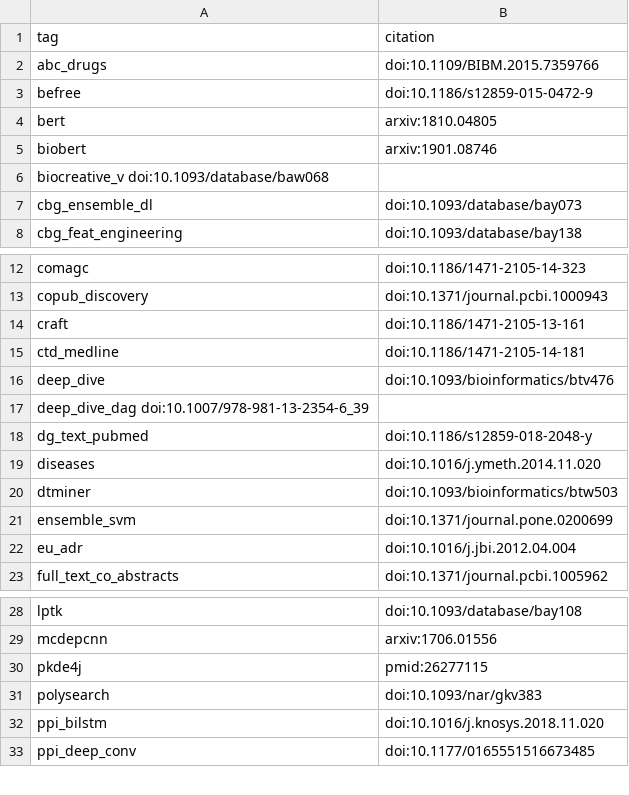
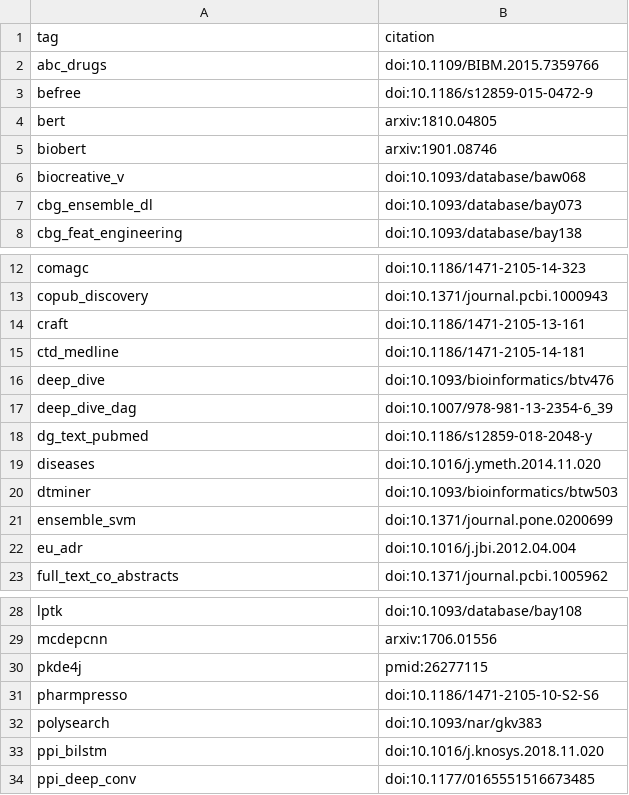
Before and after one commit to greenelab/text_mined_hetnet_manuscript, a TSV file: content/citation-tags.tsv, drawn as a sheet; only a part is shown, gaps mark what is left out.

```diff
--- a/content/citation-tags.tsv
+++ b/content/citation-tags.tsv
@@ -5,3 +5,3 @@ bert	arxiv:1810.04805
 biobert	arxiv:1901.08746
-biocreative_v doi:10.1093/database/baw068
+biocreative_v	doi:10.1093/database/baw068
 cbg_ensemble_dl	doi:10.1093/database/bay073
@@ -16,3 +16,3 @@ ctd_medline	doi:10.1186/1471-2105-14-181
 deep_dive	doi:10.1093/bioinformatics/btv476
-deep_dive_dag doi:10.1007/978-981-13-2354-6_39
+deep_dive_dag	doi:10.1007/978-981-13-2354-6_39
 dg_text_pubmed	doi:10.1186/s12859-018-2048-y
@@ -30,2 +30,3 @@ mcdepcnn	arxiv:1706.01556
 pkde4j	pmid:26277115
+pharmpresso	doi:10.1186/1471-2105-10-S2-S6
 polysearch	doi:10.1093/nar/gkv383
```
Also changed, not shown: 1 other file.
